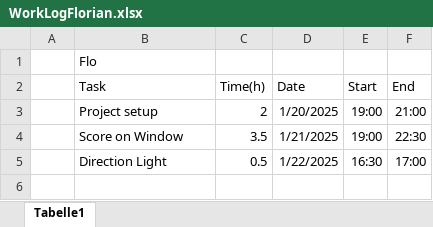
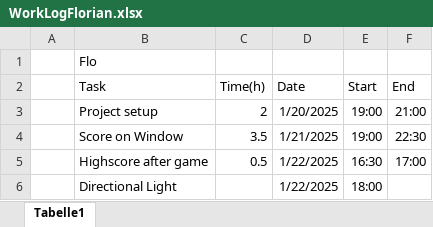
Before and after one commit to FloberPoP/FH_BIF5_CGRMR_OpenGL-Project, an Excel workbook: WorkLogFlorian.xlsx, sheet Tabelle1, drawn as a sheet; values as stored, in another font and other column widths than the file's, no borders; the diff names each change by its address in the sheet, - before the commit and + after, or states it on an @@ line.

Commit message:
TEST

```diff
--- a/WorkLogFlorian.xlsx (sheet Tabelle1)
+++ b/WorkLogFlorian.xlsx (sheet Tabelle1)
-B5 (Task): Direction Light
+B5 (Task): Highscore after game
+row 6:  | Directional Light |  | 1/22/2025 | 18:00
```
